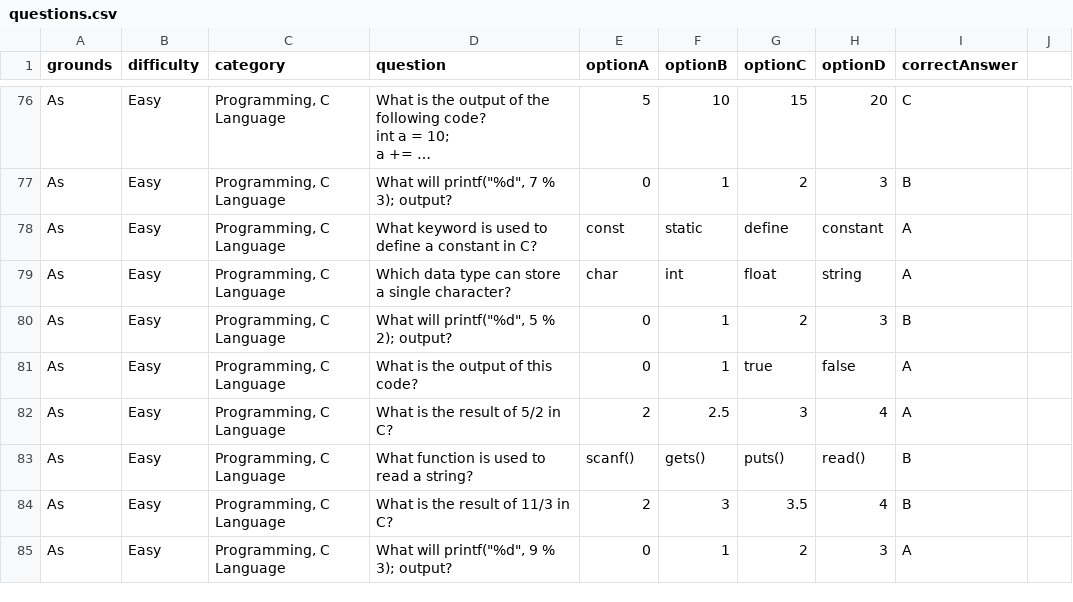
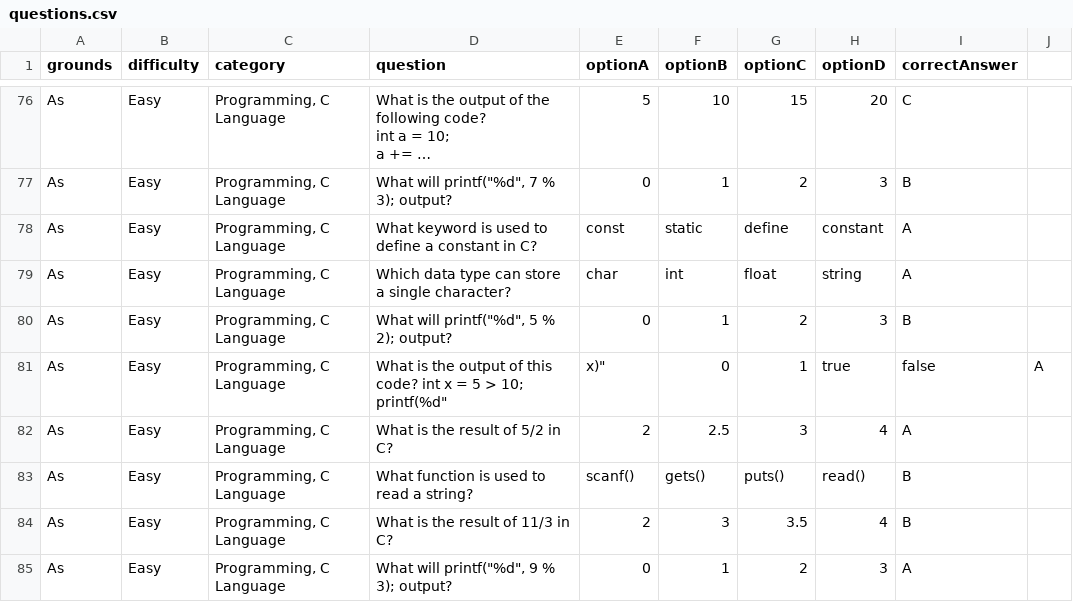
Before and after one commit to ElizeSC/IskoSimulator, a CSV file: assets/questions.csv, drawn as a sheet; only a part is shown, gaps mark what is left out; long unchanged cells end in ….

```diff
--- a/assets/questions.csv
+++ b/assets/questions.csv
@@ -86,3 +86,3 @@ As,Easy,"Programming, C Language","Which data type can store a single character?
 As,Easy,"Programming, C Language","What will printf(""%d"", 5 % 2); output?",0,1,2,3,B
-As,Easy,"Programming, C Language",What is the output of this code?,0,1,true,false,A
+As,Easy,"Programming, C Language","What is the output of this code? int x = 5 > 10; printf("%d", x)",0,1,true,false,A
 As,Easy,"Programming, C Language",What is the result of 5/2 in C?,2,2.5,3,4,A
```
Also changed, not shown: 4 other files.
